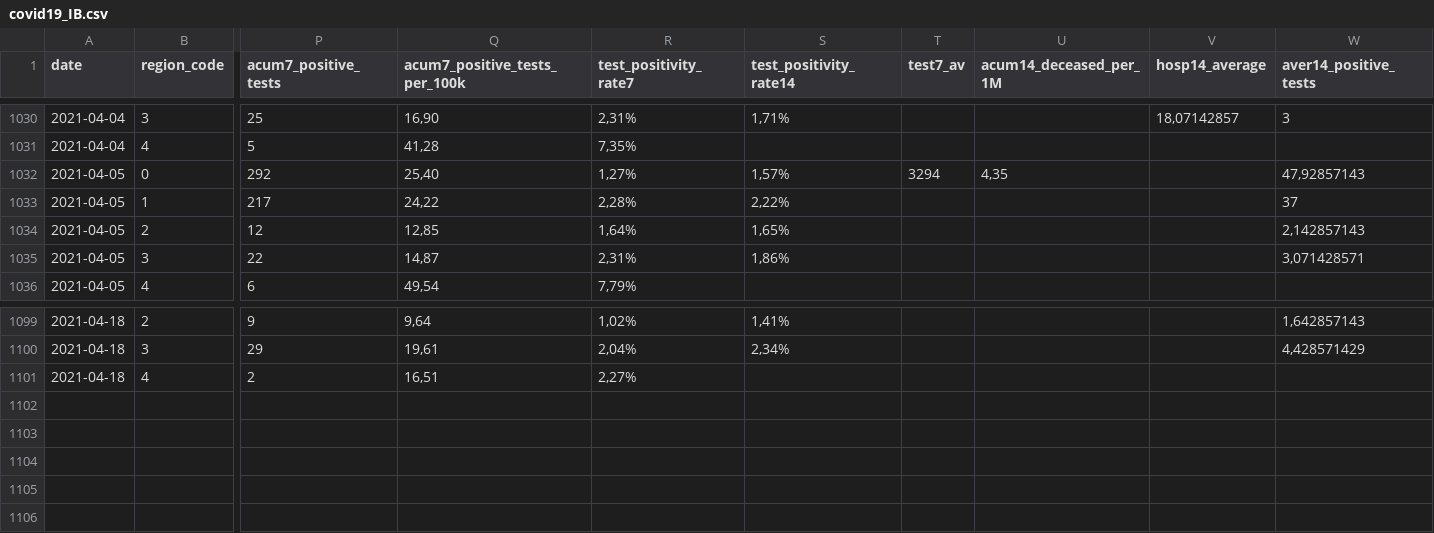
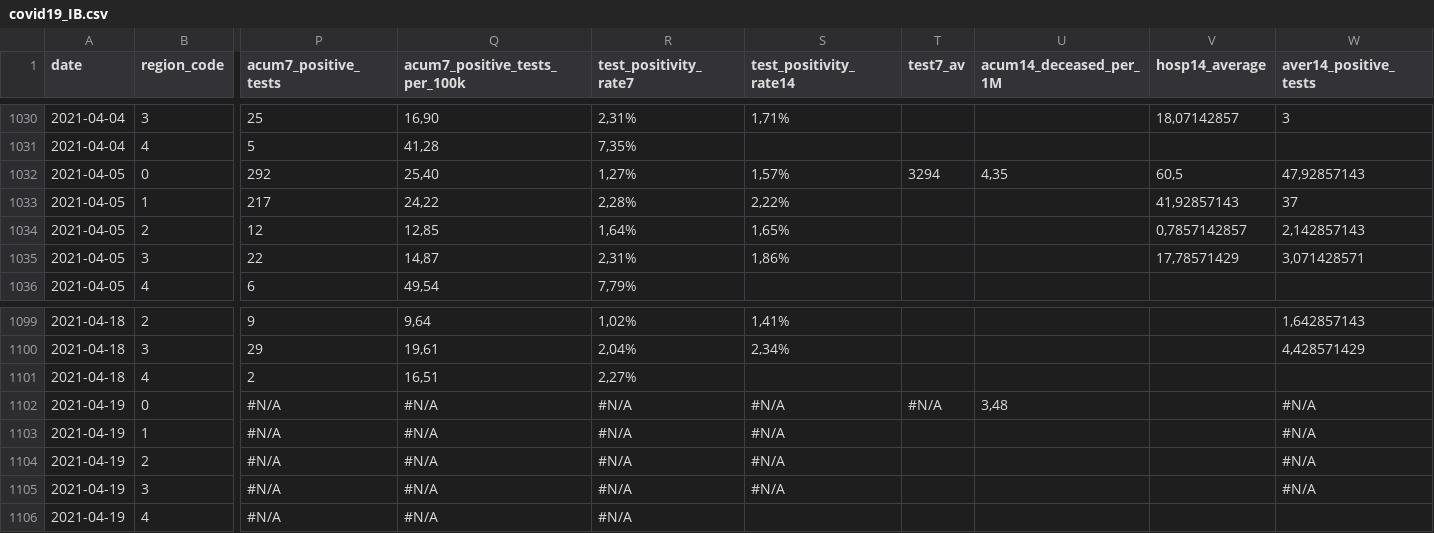
Before and after one commit to druizaguilera/covid19_IB, a CSV file: covid19_IB.csv, drawn as a sheet; only a part is shown, gaps mark what is left out; rows hold the shown columns only; the diff names each change by its address in the sheet, - before the commit and + after, or states it on an @@ line.

```diff
--- a/covid19_IB.csv
+++ b/covid19_IB.csv
-V1032 (hosp14_average): (empty)
+V1032 (hosp14_average): 60,5
-V1033 (hosp14_average): (empty)
+V1033 (hosp14_average): 41,92857143
-V1034 (hosp14_average): (empty)
+V1034 (hosp14_average): 0,7857142857
-V1035 (hosp14_average): (empty)
+V1035 (hosp14_average): 17,78571429
+row 1102: 2021-04-19 | 0 | #N/A | #N/A | #N/A | #N/A | #N/A | 3,48 |  | #N/A
+row 1103: 2021-04-19 | 1 | #N/A | #N/A | #N/A | #N/A |  |  |  | #N/A
+row 1104: 2021-04-19 | 2 | #N/A | #N/A | #N/A | #N/A |  |  |  | #N/A
+row 1105: 2021-04-19 | 3 | #N/A | #N/A | #N/A | #N/A |  |  |  | #N/A
+row 1106: 2021-04-19 | 4 | #N/A | #N/A | #N/A
```
Also changed, not shown: covid19_vaccination_IB.csv.
